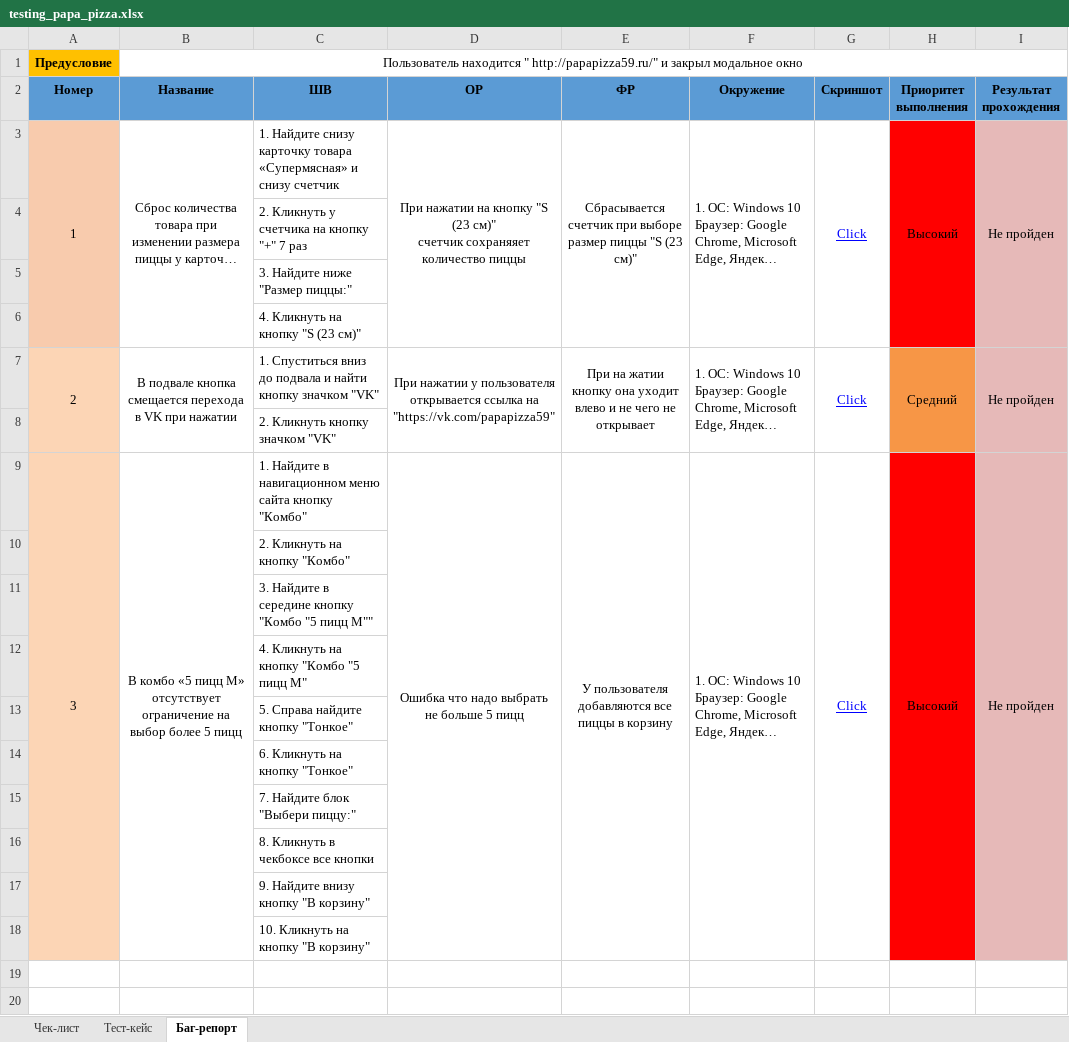
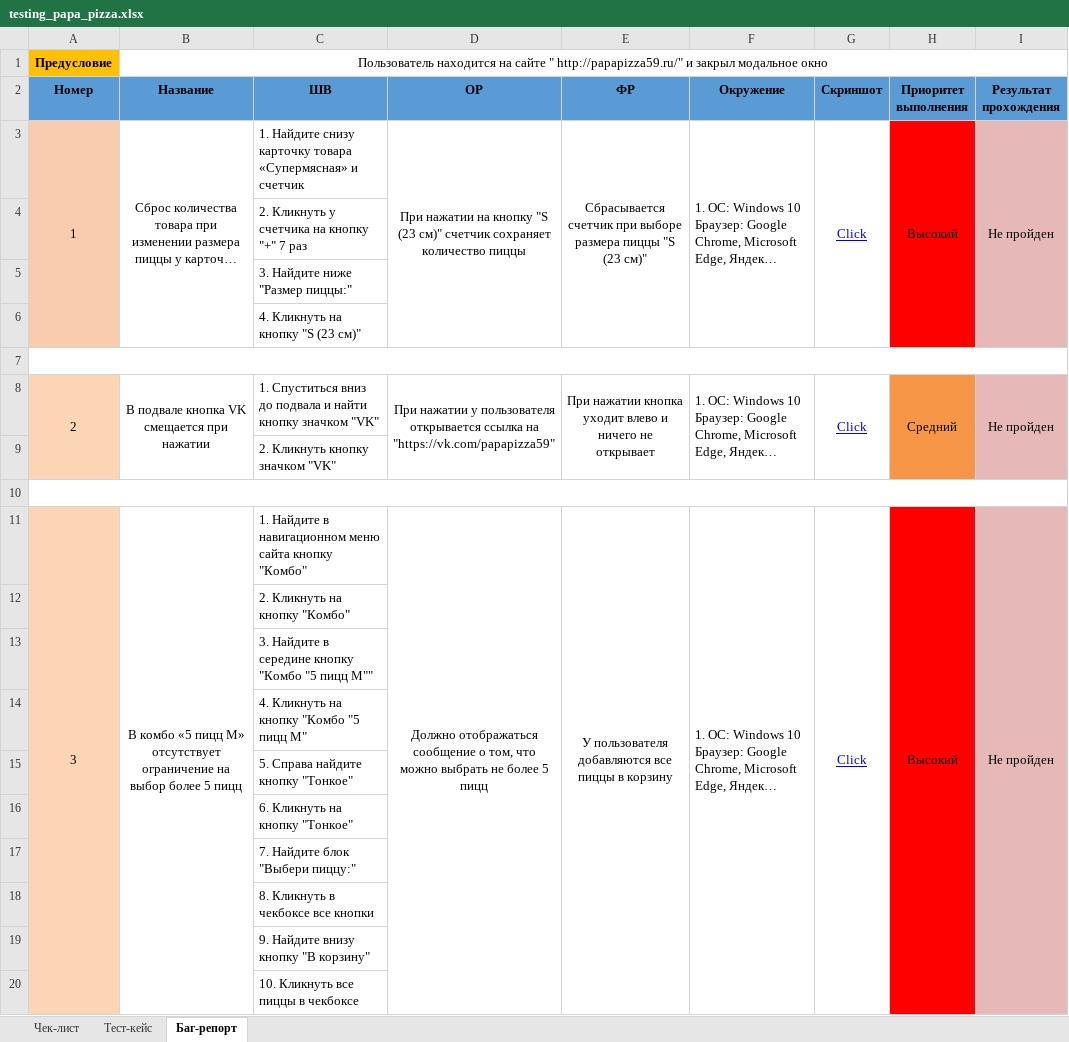
Before and after one commit to Zohir-QA/Nazarow_diplom, an Excel workbook: testing_papa_pizza.xlsx, sheet Баг-репорт, drawn as a sheet; long unchanged cells end in …; values as stored, in another font and other column widths than the file's, no borders; addresses are those after the commit; ↵ is a line break in a cell; the diff names each change by its address in the sheet, - before the commit and + after, or states it on an @@ line.

```diff
--- a/testing_papa_pizza.xlsx (sheet Баг-репорт)
+++ b/testing_papa_pizza.xlsx (sheet Баг-репорт)
-B1: Пользователь находится " http://papapizza59.ru/"…
+B1: Пользователь находится на сайте " http://papapizza59.ru/"…
-C3: …«Супермясная» и снизу счетчик
+C3: …«Супермясная» и счетчик
-D3: …см)" ↵ счетчик сохраняяет количество пиццы
+D3: …см)" счетчик сохраняет количество пиццы
-E3: …при выборе размер пиццы "S…
+E3: …при выборе размера пиццы "S…
+row 7: (empty)
-B8: …подвале кнопка смещается перехода в VK при нажатии
+B8: …подвале кнопка VK смещается при нажатии
-E8: При на жатии кнопку она уходит влево и не чего не открывает
+E8: При нажатии кнопка уходит влево и ничего не открывает
+row 10: (empty)
-D11: Ошибка что надо выбрать не больше 5 пицц
+D11: Должно отображаться сообщение о том, что можно выбрать не более 5 пицц
-C20: 10. Кликнуть на кнопку "В корзину"
+C20: 10. Кликнуть все пиццы в чекбоксе
```
Also changed, not shown: sheet Тест-кейс, sheet Чек-лист.
